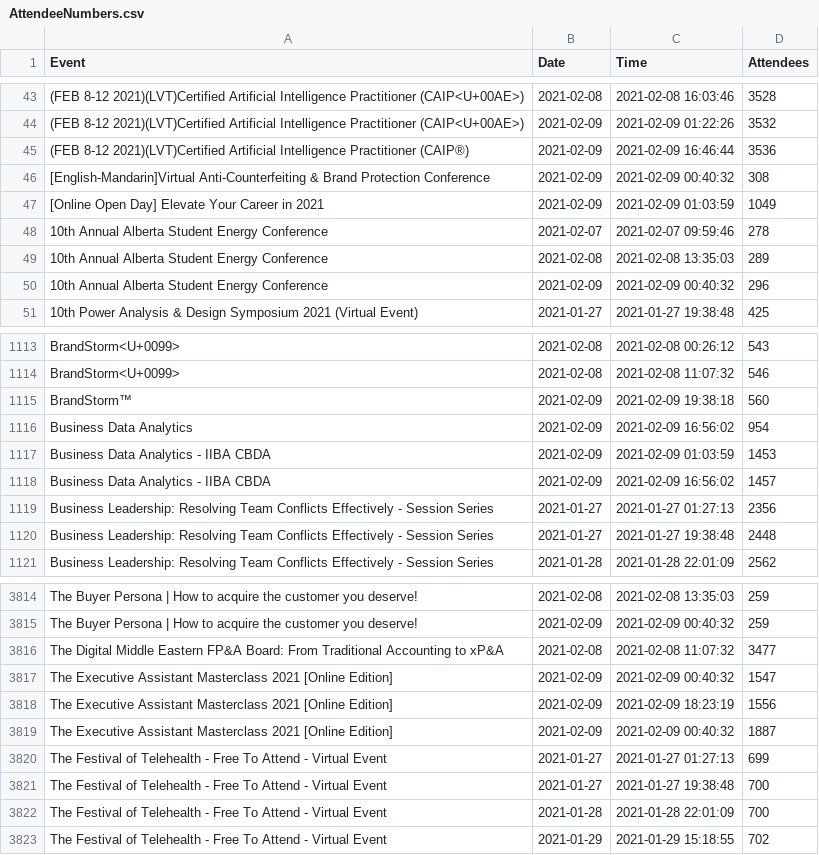
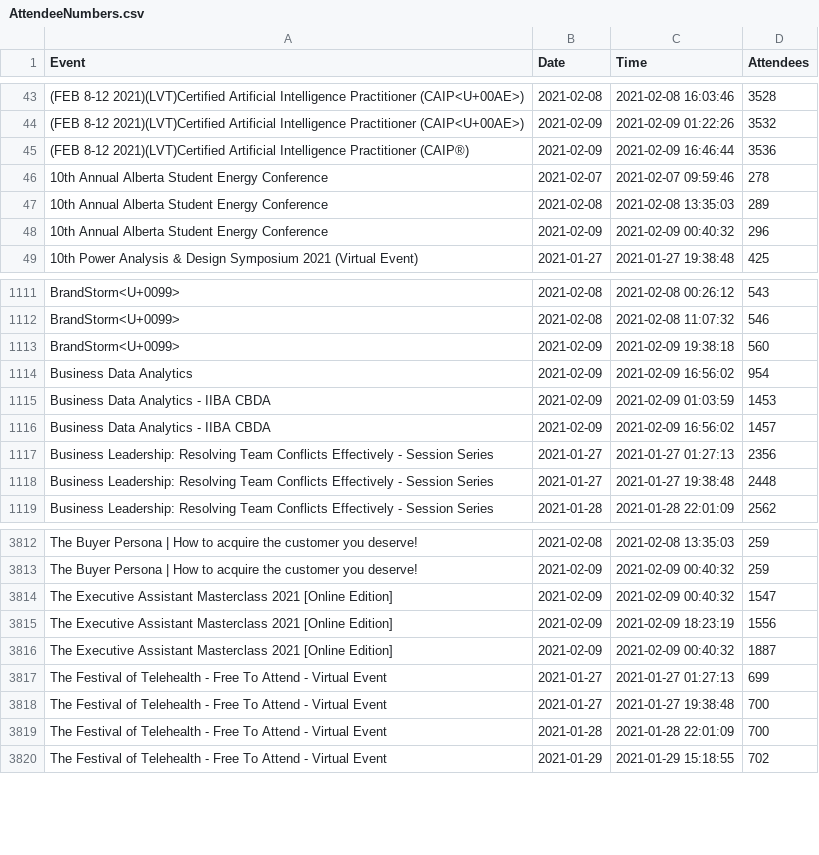
Before and after one commit to DragonflyStats/Projects, a CSV file: events/AttendeeNumbers.csv, drawn as a sheet; only a part is shown, gaps mark what is left out; removed rows and columns are numbered as before the commit, all else as after; the diff names each change by its address in the sheet, - before the commit and + after, or states it on an @@ line.

Commit message:
Update AttendeeNumbers.csv

```diff
--- a/events/AttendeeNumbers.csv
+++ b/events/AttendeeNumbers.csv
-row 46: [English-Mandarin]Virtual Anti-Counterfeiting & Brand Protection Conference | 2021-02-09 | 2021-02-09 00:40:32 | 308
-row 47: [Online Open Day] Elevate Your Career in 2021 | 2021-02-09 | 2021-02-09 01:03:59 | 1049
-A1113 (Event): BrandStorm™
+A1113 (Event): BrandStorm<U+0099>
-row 3816: The Digital Middle Eastern FP&A Board: From Traditional Accounting to xP&A | 2021-02-08 | 2021-02-08 11:07:32 | 3477
```
